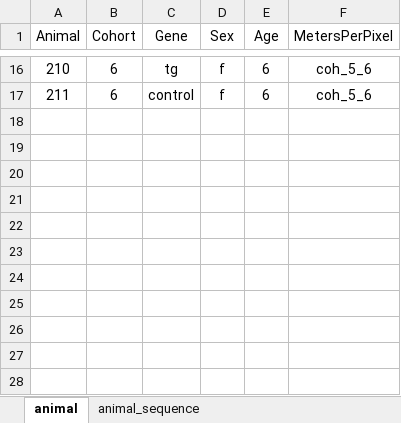
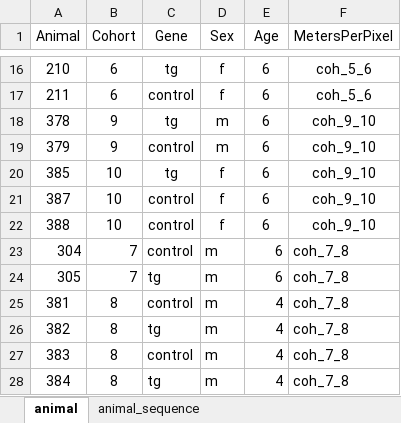
Before and after one commit to caniko/BiKiPy, an Excel workbook: examples/sequence/OUL/metadata.xlsx, sheet animal, drawn as a sheet; only a part is shown, gaps mark what is left out; values as stored, in another font and other column widths than the file's, no borders; the diff names each change by its address in the sheet, - before the commit and + after, or states it on an @@ line.

```diff
--- a/examples/sequence/OUL/metadata.xlsx (sheet animal)
+++ b/examples/sequence/OUL/metadata.xlsx (sheet animal)
+row 18: 378 | 9 | tg | m | 6 | coh_9_10
+row 19: 379 | 9 | control | m | 6 | coh_9_10
+row 20: 385 | 10 | tg | f | 6 | coh_9_10
+row 21: 387 | 10 | control | f | 6 | coh_9_10
+row 22: 388 | 10 | control | f | 6 | coh_9_10
+row 23: 304 | 7 | control | m | 6 | coh_7_8
+row 24: 305 | 7 | tg | m | 6 | coh_7_8
+row 25: 381 | 8 | control | m | 4 | coh_7_8
+row 26: 382 | 8 | tg | m | 4 | coh_7_8
+row 27: 383 | 8 | control | m | 4 | coh_7_8
+row 28: 384 | 8 | tg | m | 4 | coh_7_8
```
Also changed, not shown: sheet animal_sequence, 20 other files.
